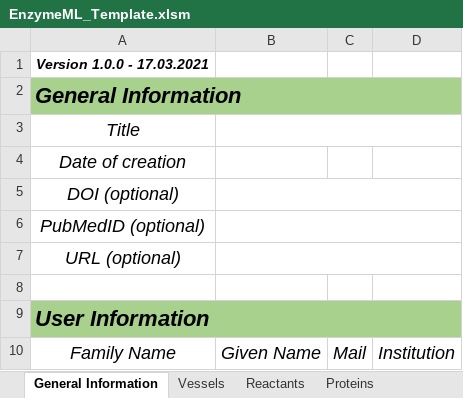
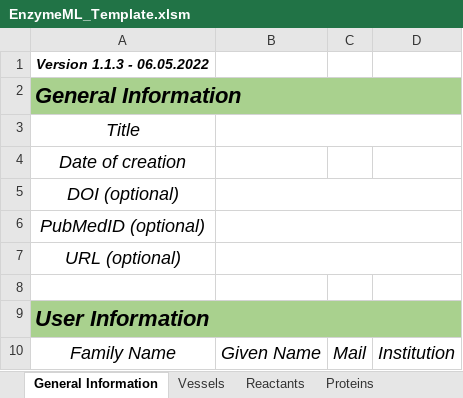
Before and after one commit to EnzymeML/PyEnzyme, an Excel workbook: templates/EnzymeML_Template.xlsm, sheet General Information, drawn as a sheet; values as stored, in another font and other column widths than the file's, no borders; charts and pictures not drawn; the diff names each change by its address in the sheet, - before the commit and + after, or states it on an @@ line.

```diff
--- a/templates/EnzymeML_Template.xlsm (sheet General Information)
+++ b/templates/EnzymeML_Template.xlsm (sheet General Information)
-A1: Version 1.0.0 - 17.03.2021
+A1: Version 1.1.3 - 06.05.2022
```
Also changed, not shown: sheet Documentation.
